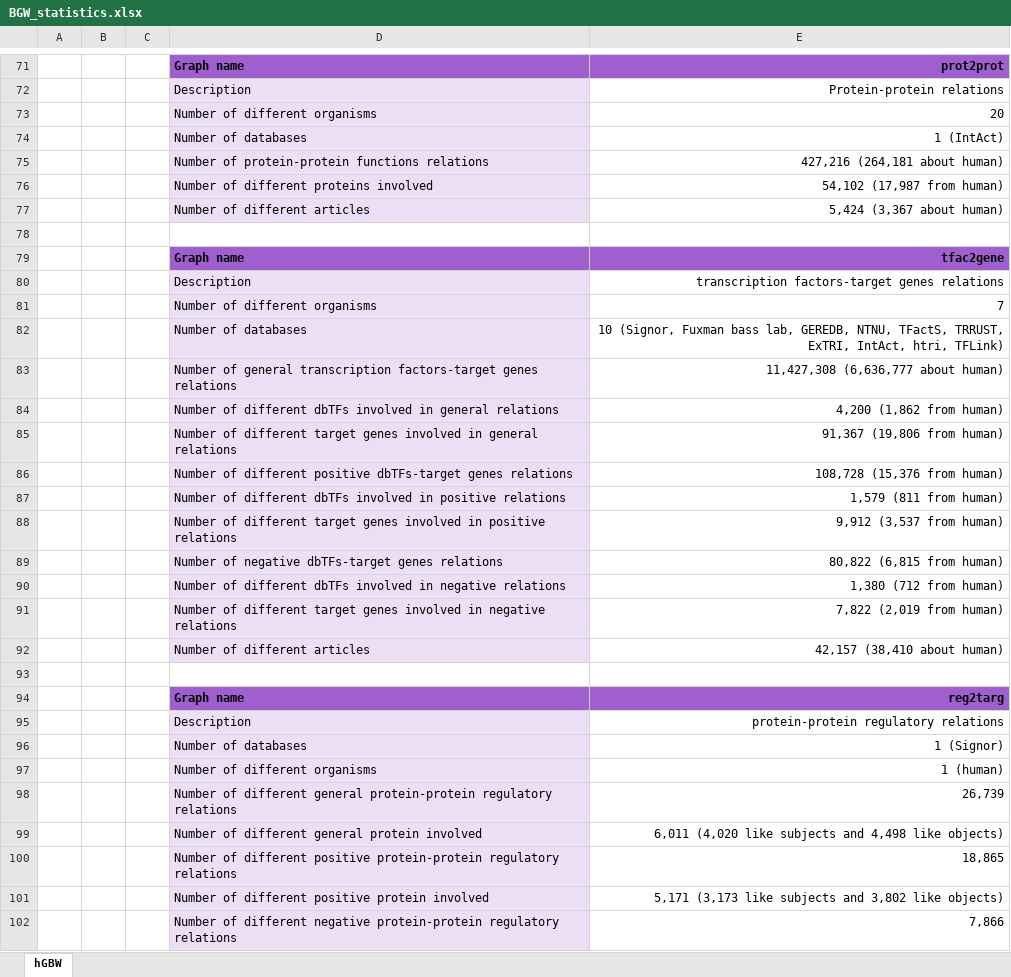
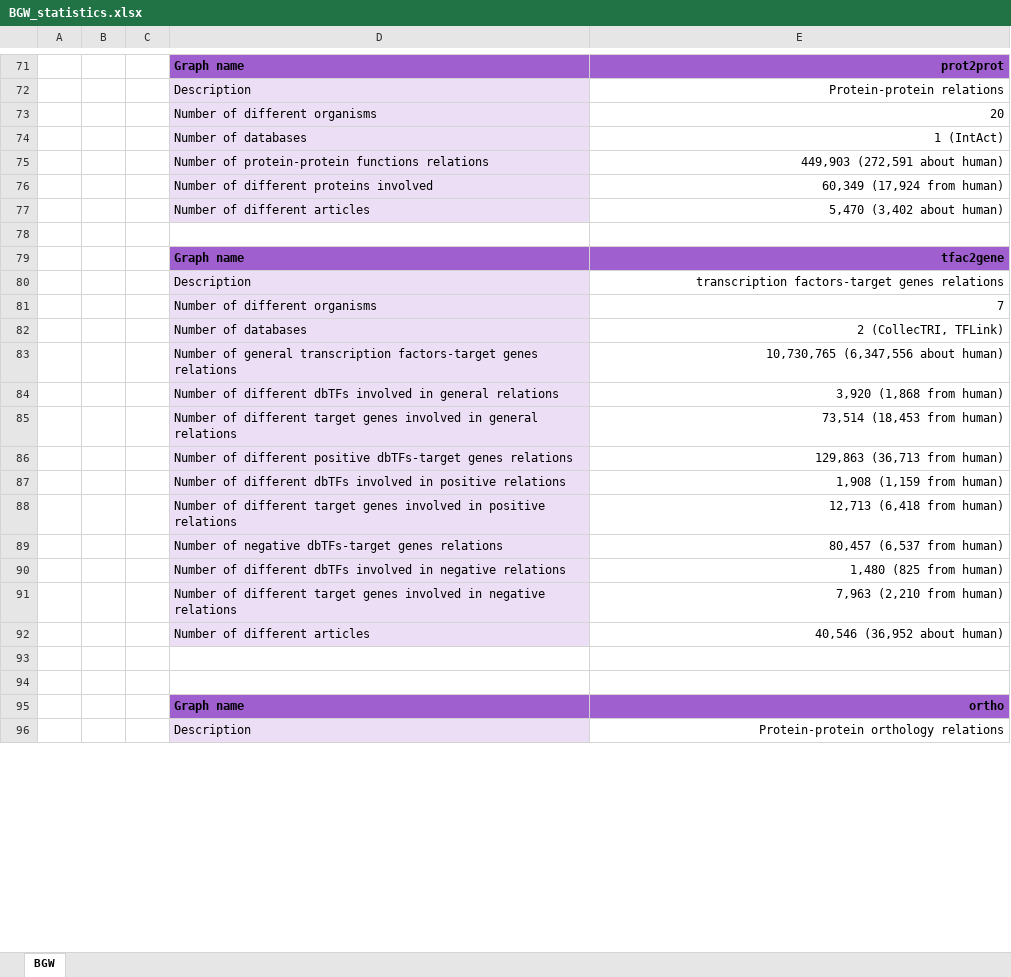
Before and after one commit to juan-mulero/cisreg, an Excel workbook: BGW_statistics.xlsx, sheet BGW, drawn as a sheet; only a part is shown, gaps mark what is left out; the shorter side is filled out with more unchanged rows; values as stored, in another font and other column widths than the file's, no borders; the diff covers the shown part only; the diff names each change by its address in the sheet, - before the commit and + after, or states it on an @@ line.

```diff
--- a/BGW_statistics.xlsx (sheet BGW)
+++ b/BGW_statistics.xlsx (sheet BGW)
-sheet tab: hGBW
+sheet tab: BGW
-E75: 427,216 (264,181 about human)
+E75: 449,903 (272,591 about human)
-E76: 54,102 (17,987 from human)
+E76: 60,349 (17,924 from human)
-E77: 5,424 (3,367 about human)
+E77: 5,470 (3,402 about human)
-E82: 10 (Signor, Fuxman bass lab, GEREDB, NTNU, TFactS, TRRUST, ExTRI, IntAct, htri, TFLink)
+E82: 2 (CollecTRI, TFLink)
-E83: 11,427,308 (6,636,777 about human)
+E83: 10,730,765 (6,347,556 about human)
-E84: 4,200 (1,862 from human)
+E84: 3,920 (1,868 from human)
-E85: 91,367 (19,806 from human)
+E85: 73,514 (18,453 from human)
-E86: 108,728 (15,376 from human)
+E86: 129,863 (36,713 from human)
-E87: 1,579 (811 from human)
+E87: 1,908 (1,159 from human)
-E88: 9,912 (3,537 from human)
+E88: 12,713 (6,418 from human)
-E89: 80,822 (6,815 from human)
+E89: 80,457 (6,537 from human)
-E90: 1,380 (712 from human)
+E90: 1,480 (825 from human)
-E91: 7,822 (2,019 from human)
+E91: 7,963 (2,210 from human)
-E92: 42,157 (38,410 about human)
+E92: 40,546 (36,952 about human)
-row 94:  |  |  | Graph name | reg2targ
-row 95:  |  |  | Description | protein-protein regulatory relations
-row 96:  |  |  | Number of databases | 1 (Signor)
-row 97:  |  |  | Number of different organisms | 1 (human)
-row 98:  |  |  | Number of different general protein-protein regulatory relations | 26,739
-row 99:  |  |  | Number of different general protein involved | 6,011 (4,020 like subjects and 4,498 like objects)
-row 100:  |  |  | Number of different positive protein-protein regulatory relations | 18,865
-row 101:  |  |  | Number of different positive protein involved | 5,171 (3,173 like subjects and 3,802 like objects)
-row 102:  |  |  | Number of different negative protein-protein regulatory relations | 7,866
```
Also changed, not shown: 6 removed rows and 29 edited cells elsewhere in this sheet, BGW_graphs.xlsx, Use_Cases/UC1/Results.xlsx, 26 other files.
